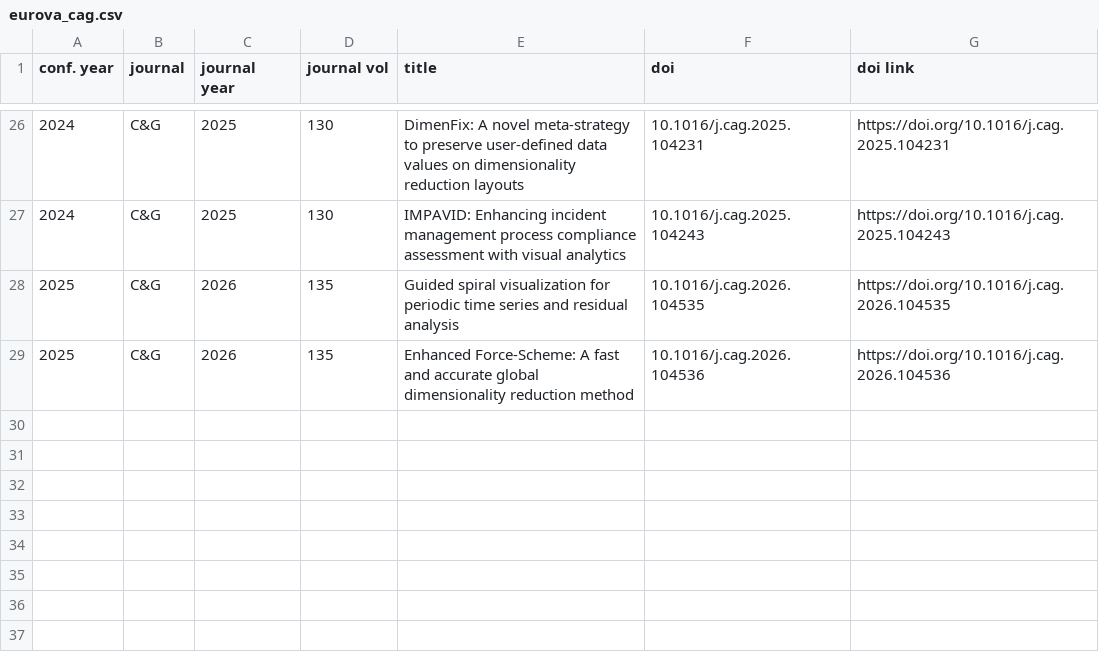
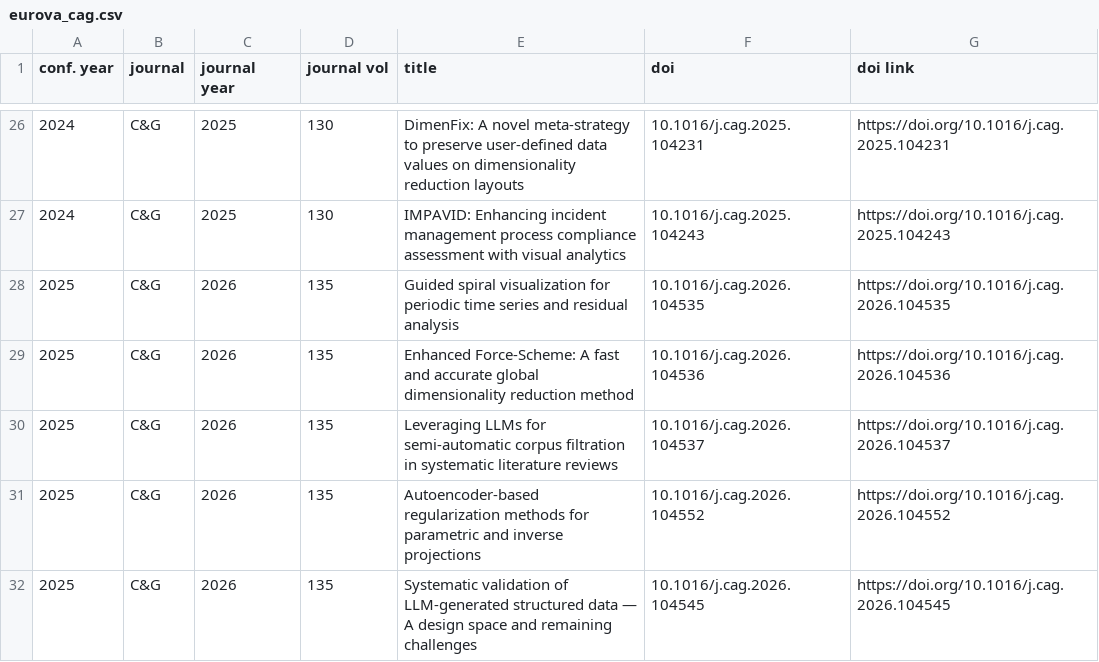
Before and after one commit to tobiasisenberg/Visualization-Reproducibility, a CSV file: input/eurova_cag.csv, drawn as a sheet; only a part is shown, gaps mark what is left out.

```diff
--- a/input/eurova_cag.csv
+++ b/input/eurova_cag.csv
@@ -29 +29,4 @@ conf. year,journal,journal year,journal vol,title,doi,doi link
 2025,C&G,2026,135,Enhanced Force-Scheme: A fast and accurate global dimensionality reduction method,10.1016/j.cag.2026.104536,https://doi.org/10.1016/j.cag.2026.104536
+2025,C&G,2026,135,Leveraging LLMs for semi-automatic corpus filtration in systematic literature reviews,10.1016/j.cag.2026.104537,https://doi.org/10.1016/j.cag.2026.104537
+2025,C&G,2026,135,Autoencoder-based regularization methods for parametric and inverse projections,10.1016/j.cag.2026.104552,https://doi.org/10.1016/j.cag.2026.104552
+2025,C&G,2026,135,Systematic validation of LLM-generated structured data — A design space and remaining challenges,10.1016/j.cag.2026.104545,https://doi.org/10.1016/j.cag.2026.104545
```
Also changed, not shown: input/eurovis_journal_presentations.csv, 4 other files.
